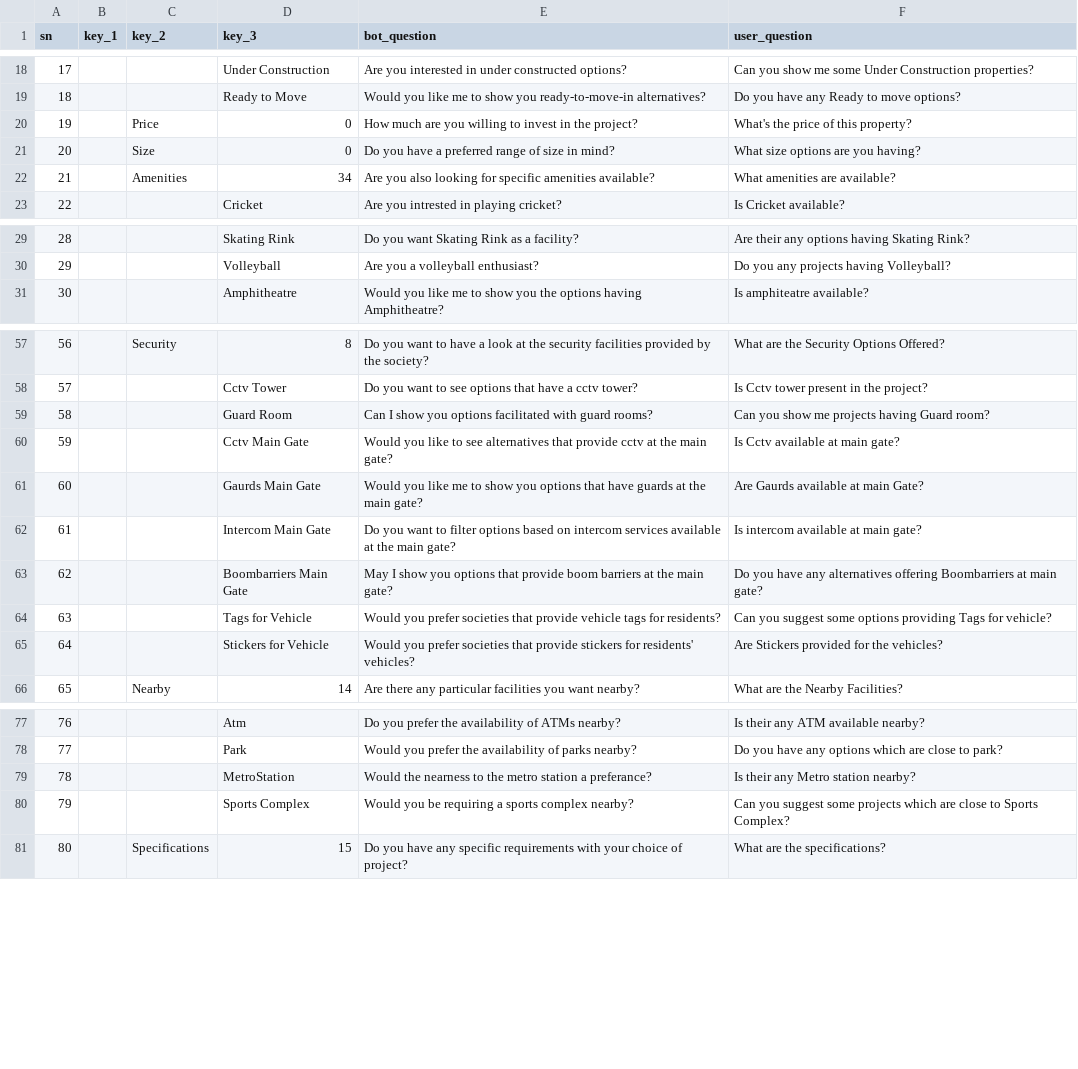
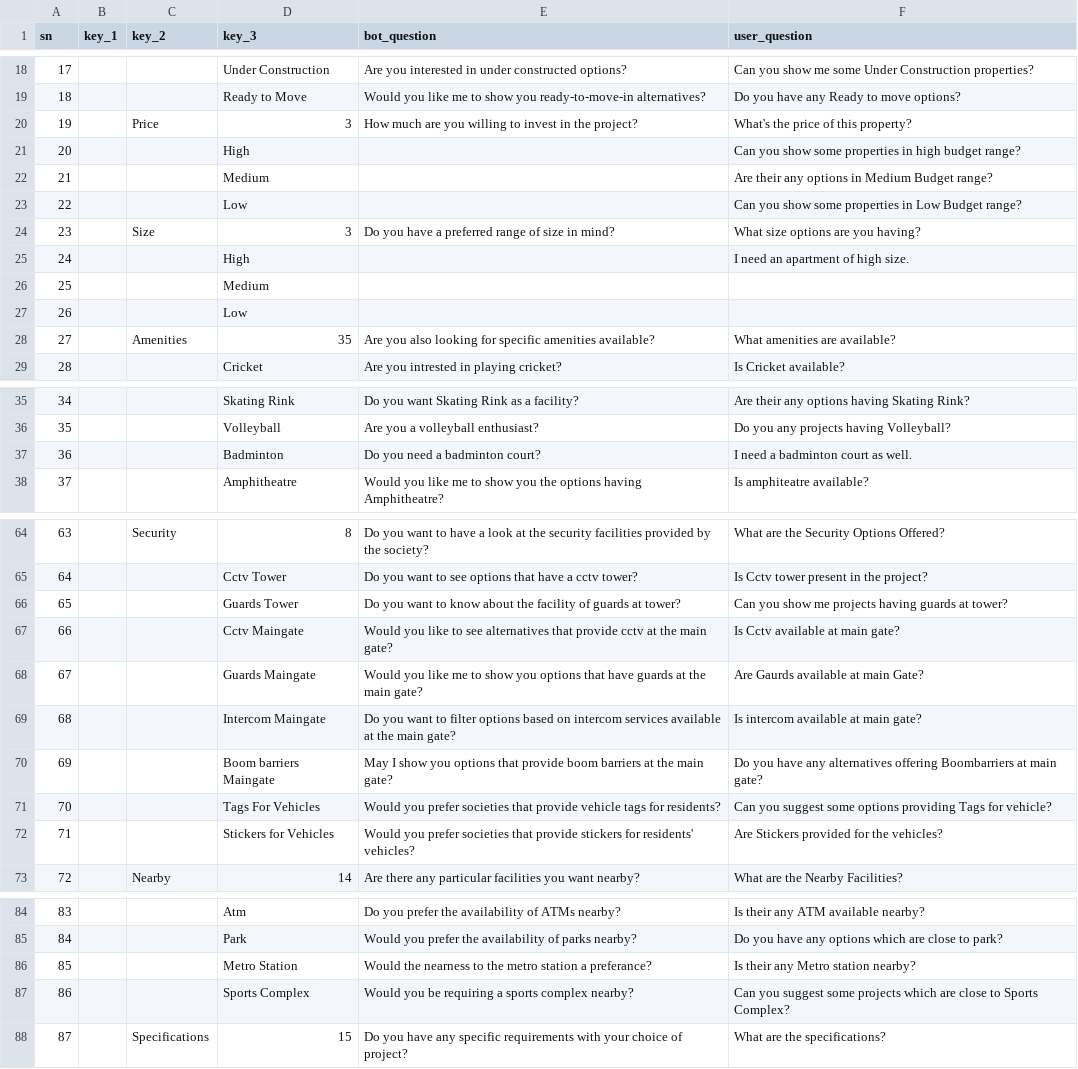
Before and after one commit to utk12/chatbot_old, a CSV file: Data/buy_questions.csv, drawn as a sheet; only a part is shown, gaps mark what is left out; removed rows and columns are numbered as before the commit, all else as after; the diff covers the shown part only; the diff names each change by its address in the sheet, - before the commit and + after, or states it on an @@ line.

Commit message:
questions feature completed

```diff
--- a/Data/buy_questions.csv
+++ b/Data/buy_questions.csv
-D20 (key_3): 0
+D20 (key_3): 3
+row 21: 20 |  |  | High |  | Can you show some properties in high budget range?
+row 22: 21 |  |  | Medium |  | Are their any options in Medium Budget range?
+row 23: 22 |  |  | Low |  | Can you show some properties in Low Budget range?
@@ column A (sn) renumbered between rows 24 and 104 @@
-D24 (key_3): 0
+D24 (key_3): 3
+row 25: 24 |  |  | High |  | I need an apartment of high size.
+row 26: 25 |  |  | Medium
+row 27: 26 |  |  | Low
-D28 (key_3): 34
+D28 (key_3): 35
+row 37: 36 |  |  | Badminton | Do you need a badminton court? | I need a badminton court as well.
-row 59: 58 |  |  | Guard Room | Can I show you options facilitated with guard rooms? | Can you show me projects having Guard room?
+row 66: 65 |  |  | Guards Tower | Do you want to know about the facility of guards at tower? | Can you show me projects having guards at tower?
-D67 (key_3): Cctv Main Gate
+D67 (key_3): Cctv Maingate
-D68 (key_3): Gaurds Main Gate
+D68 (key_3): Guards Maingate
-D69 (key_3): Intercom Main Gate
+D69 (key_3): Intercom Maingate
-D70 (key_3): Boombarriers Main Gate
+D70 (key_3): Boom barriers Maingate
-D71 (key_3): Tags for Vehicle
+D71 (key_3): Tags For Vehicles
-D72 (key_3): Stickers for Vehicle
+D72 (key_3): Stickers for Vehicles
-D86 (key_3): MetroStation
+D86 (key_3): Metro Station
```
Also changed, not shown: 3 added rows and 5 edited cells elsewhere in this file, Data/rent_questions.csv, 7 other files.
